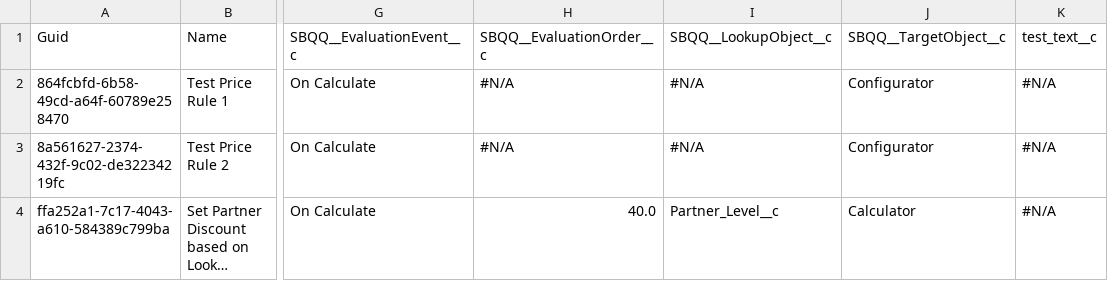
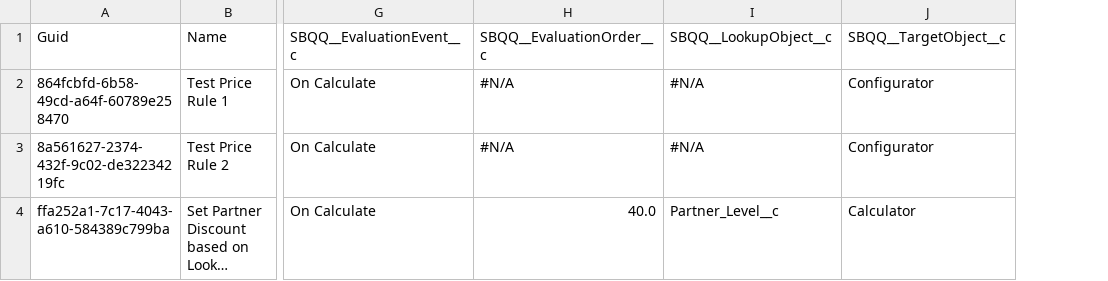
Before and after one commit to davewalker60/Repo7, a CSV file: SBQQ__PriceRule__c.csv, drawn as a sheet; only a part is shown, gaps mark what is left out; long unchanged cells end in …; the diff names each change by its address in the sheet, - before the commit and + after, or states it on an @@ line.

```diff
--- a/SBQQ__PriceRule__c.csv
+++ b/SBQQ__PriceRule__c.csv
-column K, rows 1-4: test_text__c | #N/A | #N/A | #N/A
```
Also changed, not shown: 1 other file.
